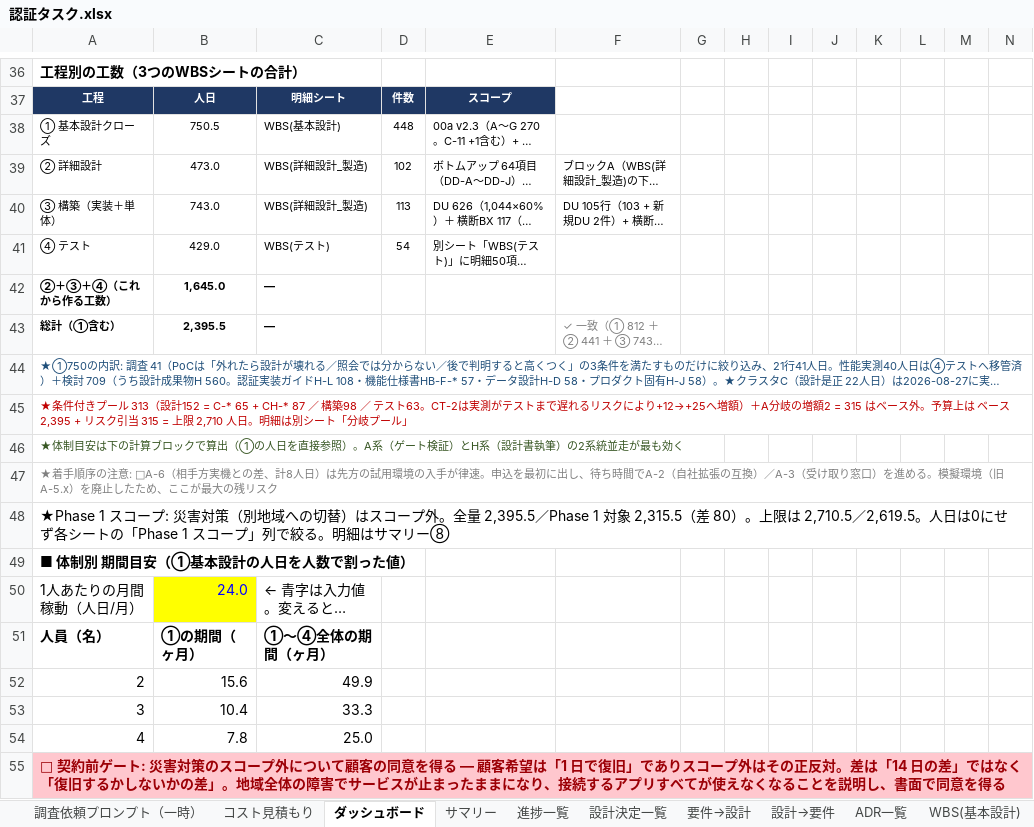
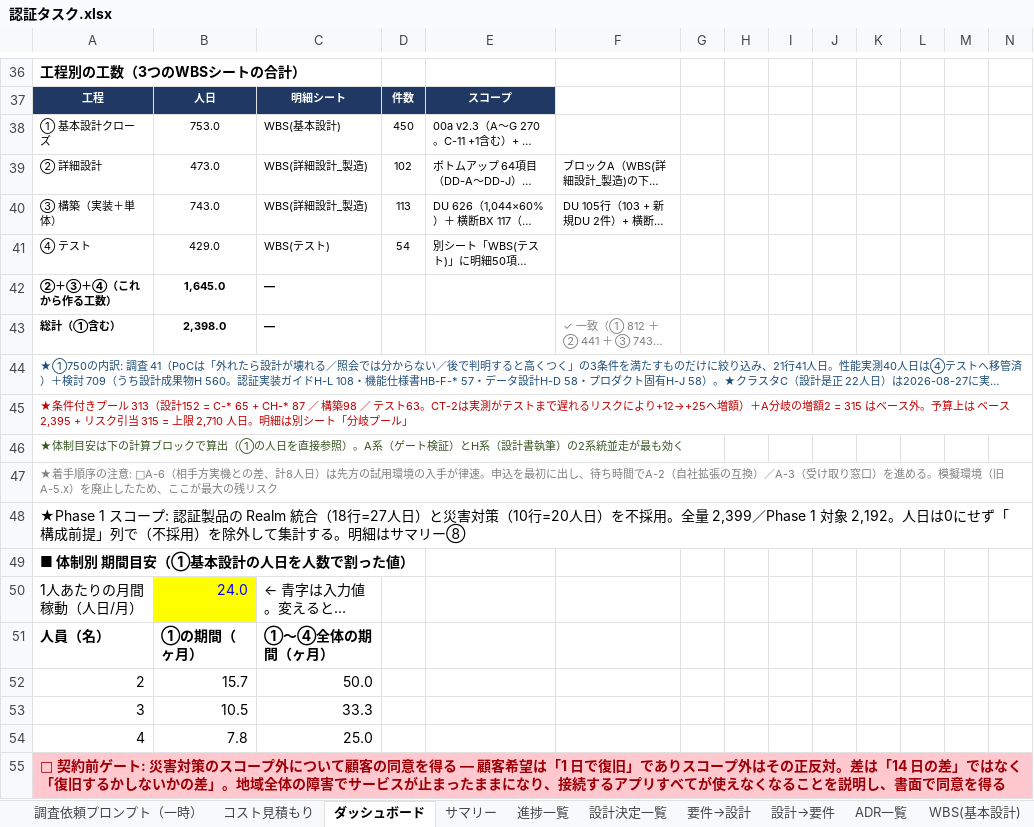
Before and after one commit to suepie/aws-atuh-poc, an Excel workbook: doc/excel/認証タスク.xlsx, sheet ダッシュボード, drawn as a sheet; only a part is shown, gaps mark what is left out; long unchanged cells end in …; values as stored, in another font and other column widths than the file's, no borders; the diff names each change by its address in the sheet, - before the commit and + after, or states it on an @@ line.

```diff
--- a/doc/excel/認証タスク.xlsx (sheet ダッシュボード)
+++ b/doc/excel/認証タスク.xlsx (sheet ダッシュボード)
-B38: 750.5
+B38: 753.0
-D38: 448
+D38: 450
-B43: 2,395.5
+B43: 2,398.0
-A48: …コープ: 災害対策（別地域への切替）はスコープ外。全量 2,395.5／Phase 1 対象 2,315.5（差 80）。上限は 2,710.5／2,619.5。人日は0にせず各シートの「Phase 1 スコープ」列で絞る。明細…
+A48: …コープ: 認証製品の Realm 統合（18行=27人日）と災害対策（10行=20人日）を不採用。全量 2,399／Phase 1 対象 2,192。人日は0にせず「構成前提」列で（不採用）を除外して集計する。明細…
-B52: 15.6
+B52: 15.7
-C52: 49.9
+C52: 50.0
-B53: 10.4
+B53: 10.5
```
Also changed, not shown: sheet WBS(基本設計), sheet サマリー, sheet WBS(詳細設計_製造), sheet WBS(テスト), other sheet tabs, formulas that keep their value.
